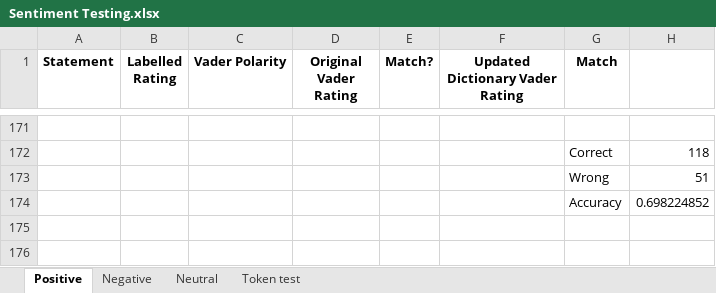
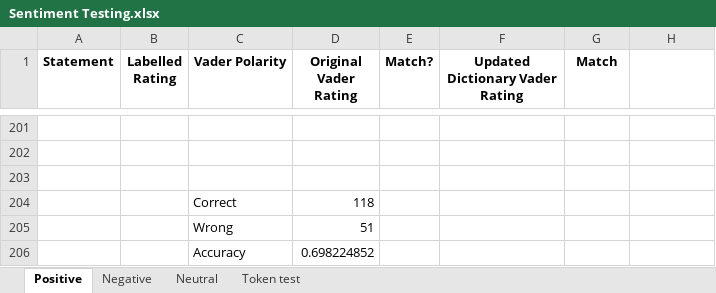
Before and after one commit to sc21td/Dissertation, an Excel workbook: Sentiment Testing.xlsx, sheet Positive, drawn as a sheet; only a part is shown, gaps mark what is left out; values as stored, in another font and other column widths than the file's, no borders; conditional formats not drawn; removed rows and columns are numbered as before the commit, all else as after; the diff covers the shown part only; the diff names each change by its address in the sheet, - before the commit and + after, or states it on an @@ line.

```diff
--- a/Sentiment Testing.xlsx (sheet Positive)
+++ b/Sentiment Testing.xlsx (sheet Positive)
-row 202:  |  |  |  |  |  | Correct | 118
+row 202: (empty)
-row 203:  |  |  |  |  |  | Wrong | 51
+row 203: (empty)
-row 174:  |  |  |  |  |  | Accuracy | 0.698224852
+row 204:  |  | Correct | 118
+row 205:  |  | Wrong | 51
+row 206:  |  | Accuracy | 0.698224852
```
Also changed, not shown: 30 added rows elsewhere in this sheet, sheet Neutral, sheet Negative, formulas that keep their value, 5 other files.
